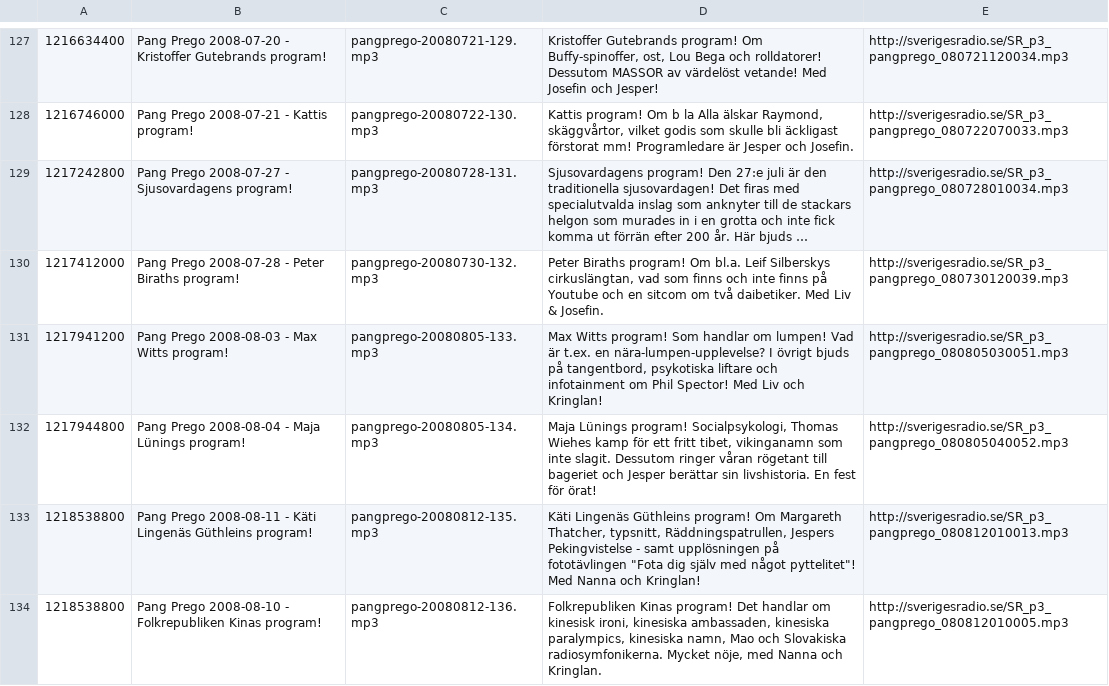
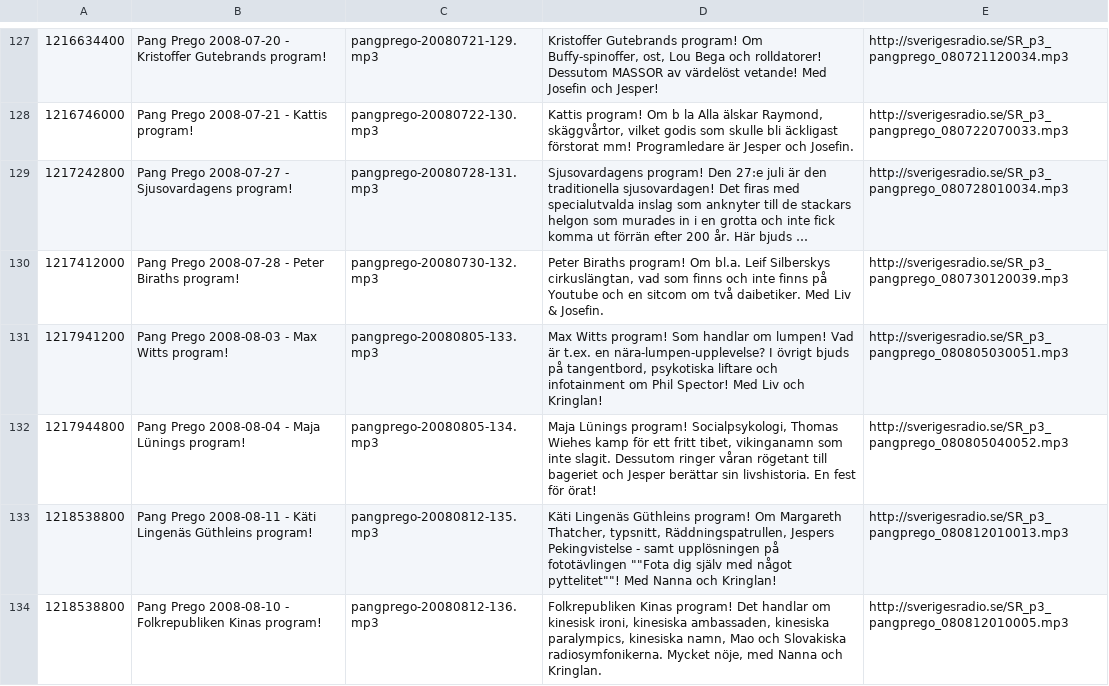
Before and after one commit to nilssonalex/pangprego, a CSV file: pangprego.csv, drawn as a sheet; only a part is shown, gaps mark what is left out; long unchanged cells end in …; the diff covers the shown part only.

```diff
--- a/pangprego.csv
+++ b/pangprego.csv
@@ -132,3 +132,3 @@
 1217944800;Pang Prego 2008-08-04 - Maja Lünings program!;pangprego-20080805-134.mp3;Maja Lünings program! Socialpsykologi, Thomas Wiehes kamp för ett fritt tibet, vikinganamn som inte slagit. Dessutom ringer våran rögetant till bageriet och Jesper berättar sin livshistoria. En fest för örat!;http://sverigesradio.se/SR_p3_pangprego_080805040052.mp3;
-1218538800;Pang Prego 2008-08-11 - Käti Lingenäs Güthleins program!;pangprego-20080812-135.mp3;Käti Lingenäs Güthleins program! Om Margareth Thatcher, typsnitt, Räddningspatrullen, Jespers Pekingvistelse - samt upplösningen på fototävlingen "Fota dig själv med något pyttelitet"! Med Nanna och Kringlan!;http://sverigesradio.se/SR_p3_pangprego_080812010013.mp3;
+1218538800;Pang Prego 2008-08-11 - Käti Lingenäs Güthleins program!;pangprego-20080812-135.mp3;Käti Lingenäs Güthleins program! Om Margareth Thatcher, typsnitt, Räddningspatrullen, Jespers Pekingvistelse - samt upplösningen på fototävlingen ""Fota dig själv med något pyttelitet""! Med Nanna och Kringlan!;http://sverigesradio.se/SR_p3_pangprego_080812010013.mp3;
 1218538800;Pang Prego 2008-08-10 - Folkrepubliken Kinas program!;pangprego-20080812-136.mp3;Folkrepubliken Kinas program! Det handlar om kinesisk ironi, kinesiska ambassaden, kinesiska paralympics, kinesiska namn, Mao och Slovakiska radiosymfonikerna. Mycket nöje, med Nanna och Kringlan.;http://sverigesradio.se/SR_p3_pangprego_080812010005.mp3;
```
Also changed, not shown: 20 edited cells elsewhere in this file.
